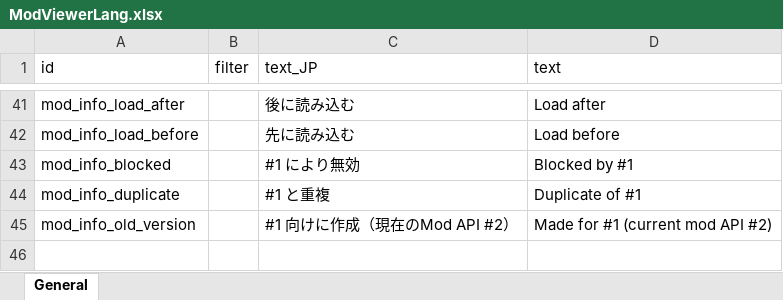
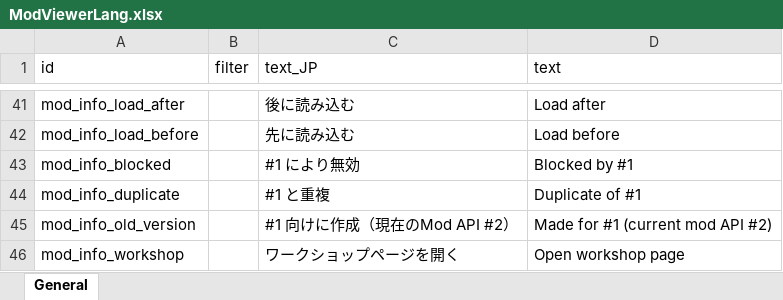
Before and after one commit to gottyduke/Elin.Plugins, an Excel workbook: ModdingKit/package/LangMod/EN/ModViewerLang.xlsx, sheet General, drawn as a sheet; only a part is shown, gaps mark what is left out; values as stored, in another font and other column widths than the file's, no borders; the diff names each change by its address in the sheet, - before the commit and + after, or states it on an @@ line.

```diff
--- a/ModdingKit/package/LangMod/EN/ModViewerLang.xlsx (sheet General)
+++ b/ModdingKit/package/LangMod/EN/ModViewerLang.xlsx (sheet General)
+row 46: mod_info_workshop |  | ワークショップページを開く | Open workshop page
```
Also changed, not shown: 10 other files.
